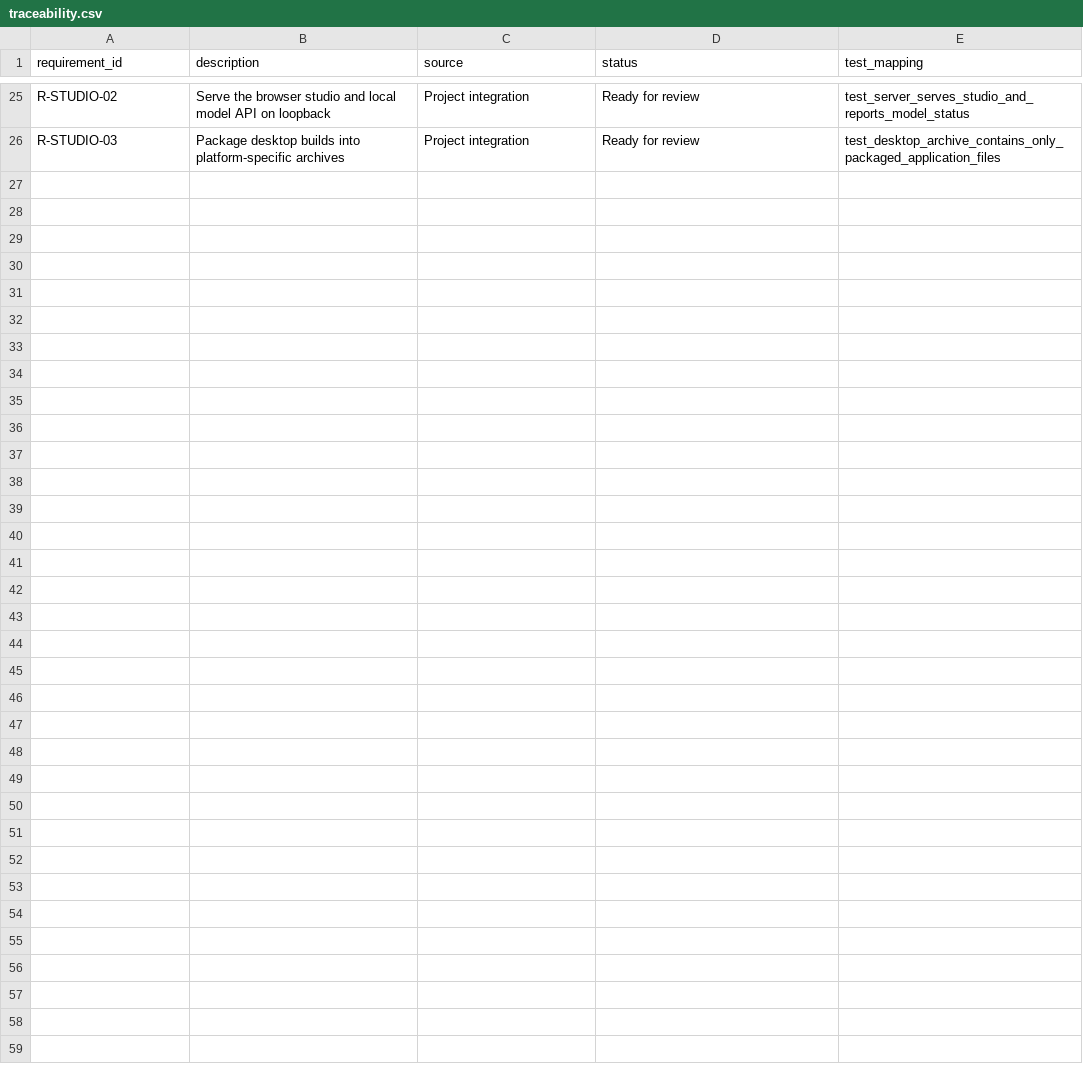
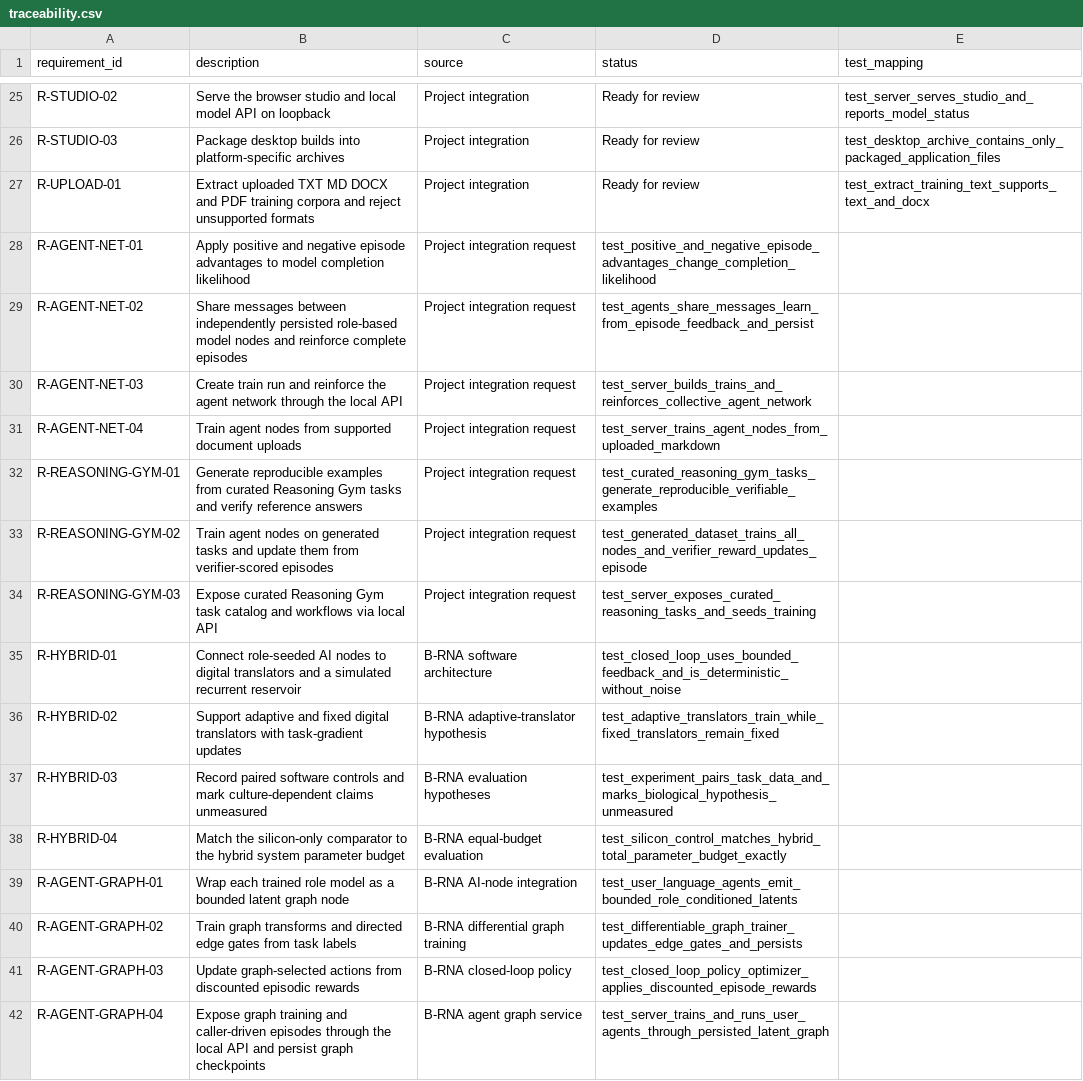
Before and after one commit to damianwalker356-hub/Node_network_Brna, a CSV file: compliance/traceability.csv, drawn as a sheet; only a part is shown, gaps mark what is left out.

```diff
--- a/compliance/traceability.csv
+++ b/compliance/traceability.csv
@@ -26 +26,17 @@ R-STUDIO-02,Serve the browser studio and local model API on loopback,Project int
 R-STUDIO-03,Package desktop builds into platform-specific archives,Project integration,Ready for review,test_desktop_archive_contains_only_packaged_application_files
+R-UPLOAD-01,Extract uploaded TXT MD DOCX and PDF training corpora and reject unsupported formats,Project integration,Ready for review,test_extract_training_text_supports_text_and_docx
+R-AGENT-NET-01,Apply positive and negative episode advantages to model completion likelihood,Project integration request,test_positive_and_negative_episode_advantages_change_completion_likelihood
+R-AGENT-NET-02,Share messages between independently persisted role-based model nodes and reinforce complete episodes,Project integration request,test_agents_share_messages_learn_from_episode_feedback_and_persist
+R-AGENT-NET-03,Create train run and reinforce the agent network through the local API,Project integration request,test_server_builds_trains_and_reinforces_collective_agent_network
+R-AGENT-NET-04,Train agent nodes from supported document uploads,Project integration request,test_server_trains_agent_nodes_from_uploaded_markdown
+R-REASONING-GYM-01,Generate reproducible examples from curated Reasoning Gym tasks and verify reference answers,Project integration request,test_curated_reasoning_gym_tasks_generate_reproducible_verifiable_examples
+R-REASONING-GYM-02,Train agent nodes on generated tasks and update them from verifier-scored episodes,Project integration request,test_generated_dataset_trains_all_nodes_and_verifier_reward_updates_episode
+R-REASONING-GYM-03,Expose curated Reasoning Gym task catalog and workflows via local API,Project integration request,test_server_exposes_curated_reasoning_tasks_and_seeds_training
+R-HYBRID-01,Connect role-seeded AI nodes to digital translators and a simulated recurrent reservoir,B-RNA software architecture,test_closed_loop_uses_bounded_feedback_and_is_deterministic_without_noise
+R-HYBRID-02,Support adaptive and fixed digital translators with task-gradient updates,B-RNA adaptive-translator hypothesis,test_adaptive_translators_train_while_fixed_translators_remain_fixed
+R-HYBRID-03,Record paired software controls and mark culture-dependent claims unmeasured,B-RNA evaluation hypotheses,test_experiment_pairs_task_data_and_marks_biological_hypothesis_unmeasured
+R-HYBRID-04,Match the silicon-only comparator to the hybrid system parameter budget,B-RNA equal-budget evaluation,test_silicon_control_matches_hybrid_total_parameter_budget_exactly
+R-AGENT-GRAPH-01,Wrap each trained role model as a bounded latent graph node,B-RNA AI-node integration,test_user_language_agents_emit_bounded_role_conditioned_latents
+R-AGENT-GRAPH-02,Train graph transforms and directed edge gates from task labels,B-RNA differential graph training,test_differentiable_graph_trainer_updates_edge_gates_and_persists
+R-AGENT-GRAPH-03,Update graph-selected actions from discounted episodic rewards,B-RNA closed-loop policy,test_closed_loop_policy_optimizer_applies_discounted_episode_rewards
+R-AGENT-GRAPH-04,Expose graph training and caller-driven episodes through the local API and persist graph checkpoints,B-RNA agent graph service,test_server_trains_and_runs_user_agents_through_persisted_latent_graph
```
Also changed, not shown: docs/risk_register.csv, 48 other files.
